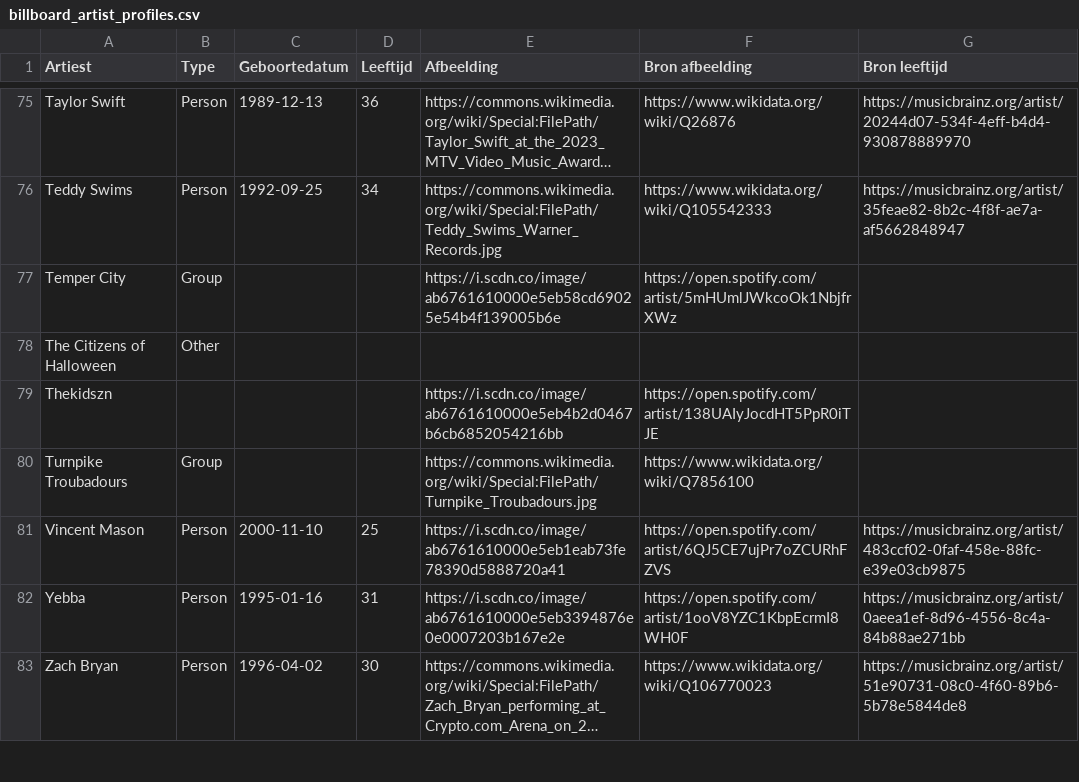
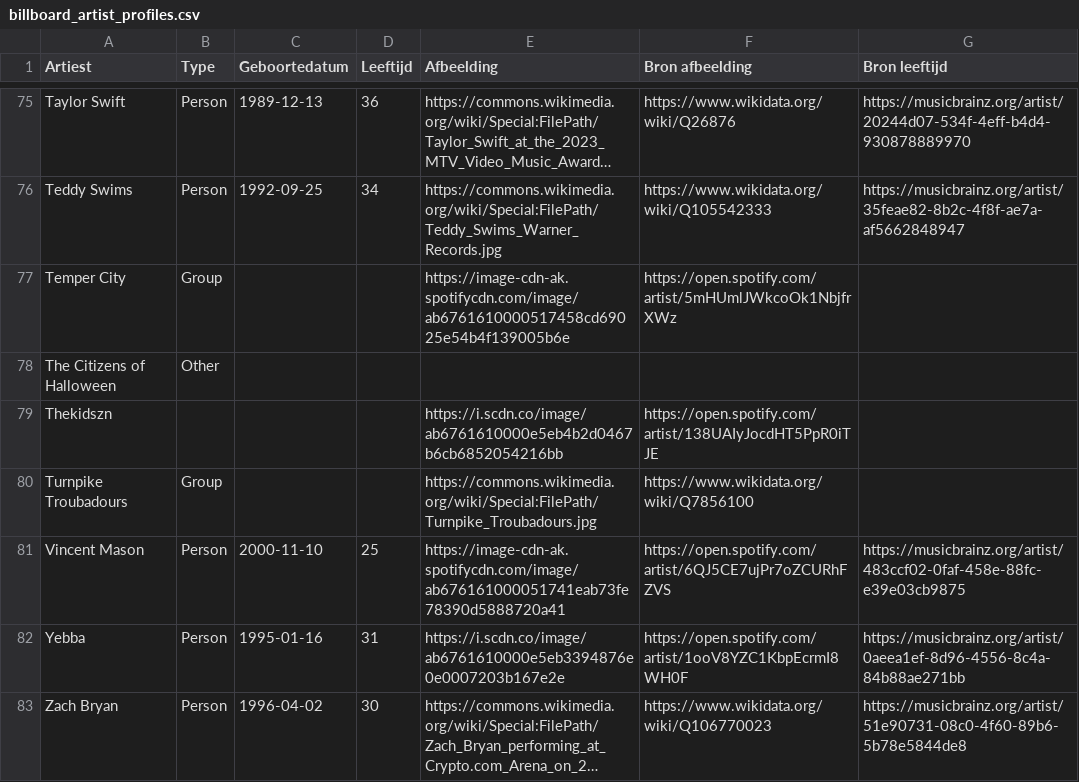
Before and after one commit to seppegoossens99-eng/billboard-hot-100-reversed, a CSV file: billboard_artist_profiles.csv, drawn as a sheet; only a part is shown, gaps mark what is left out; long unchanged cells end in …; the diff covers the shown part only; the diff names each change by its address in the sheet, - before the commit and + after, or states it on an @@ line.

```diff
--- a/billboard_artist_profiles.csv
+++ b/billboard_artist_profiles.csv
-E77 (Afbeelding): https://i.scdn.co/image/ab6761610000e5eb58cd69025e54b4f139005b6e
+E77 (Afbeelding): https://image-cdn-ak.spotifycdn.com/image/ab6761610000517458cd69025e54b4f139005b6e
-E81 (Afbeelding): https://i.scdn.co/image/ab6761610000e5eb1eab73fe78390d5888720a41
+E81 (Afbeelding): https://image-cdn-ak.spotifycdn.com/image/ab676161000051741eab73fe78390d5888720a41
```
Also changed, not shown: 9 edited cells elsewhere in this file, billboard_artist_extra.csv, billboard_band_members.csv, 4 other files.
